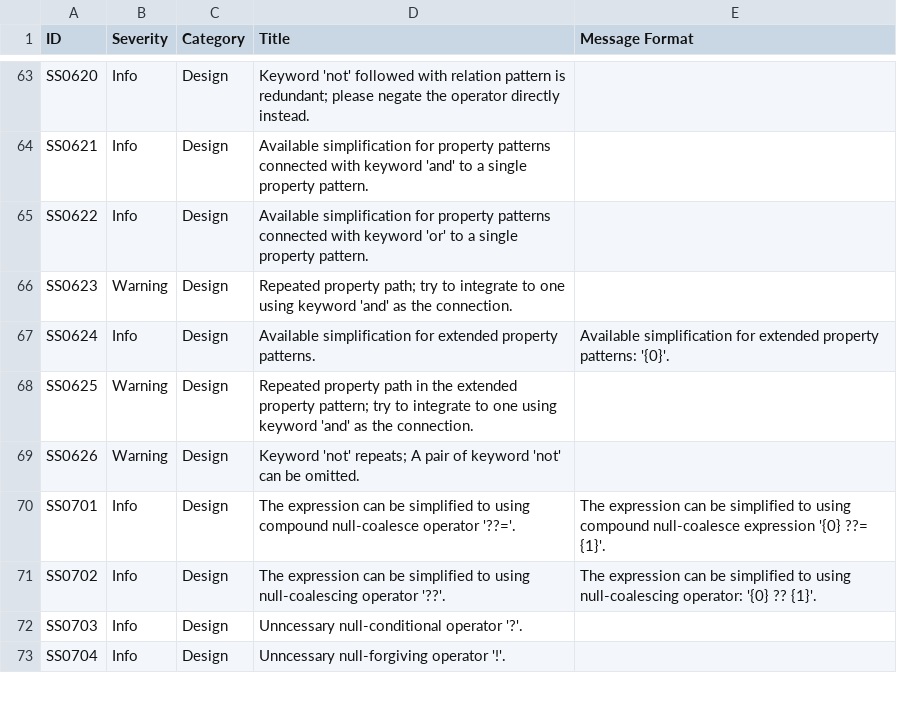
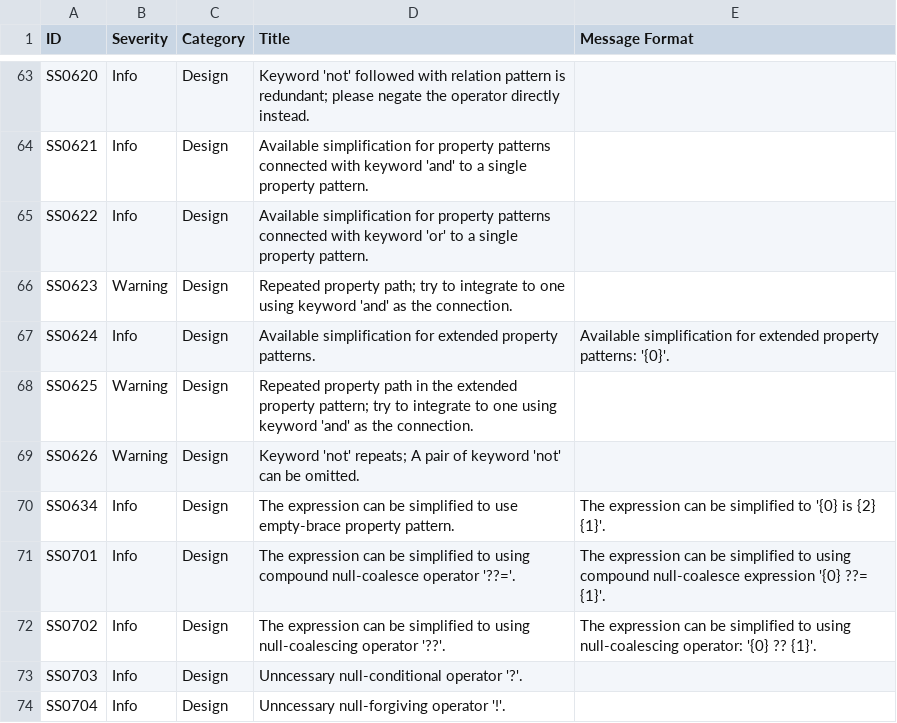
Before and after one commit to KyouyamaKazusa0805/Sudoku, a CSV file: src/Sudoku.Diagnostics.CodeAnalysis/Sudoku.Diagnostics.CodeAnalysis/DiagnosticResults.csv, drawn as a sheet; only a part is shown, gaps mark what is left out; the diff names each change by its address in the sheet, - before the commit and + after, or states it on an @@ line.

```diff
--- a/src/Sudoku.Diagnostics.CodeAnalysis/Sudoku.Diagnostics.CodeAnalysis/DiagnosticResults.csv
+++ b/src/Sudoku.Diagnostics.CodeAnalysis/Sudoku.Diagnostics.CodeAnalysis/DiagnosticResults.csv
+row 70: SS0634 | Info | Design | The expression can be simplified to use empty-brace property pattern. | The expression can be simplified to '{0} is {2} {1}'.
```
Also changed, not shown: 5 other files.
